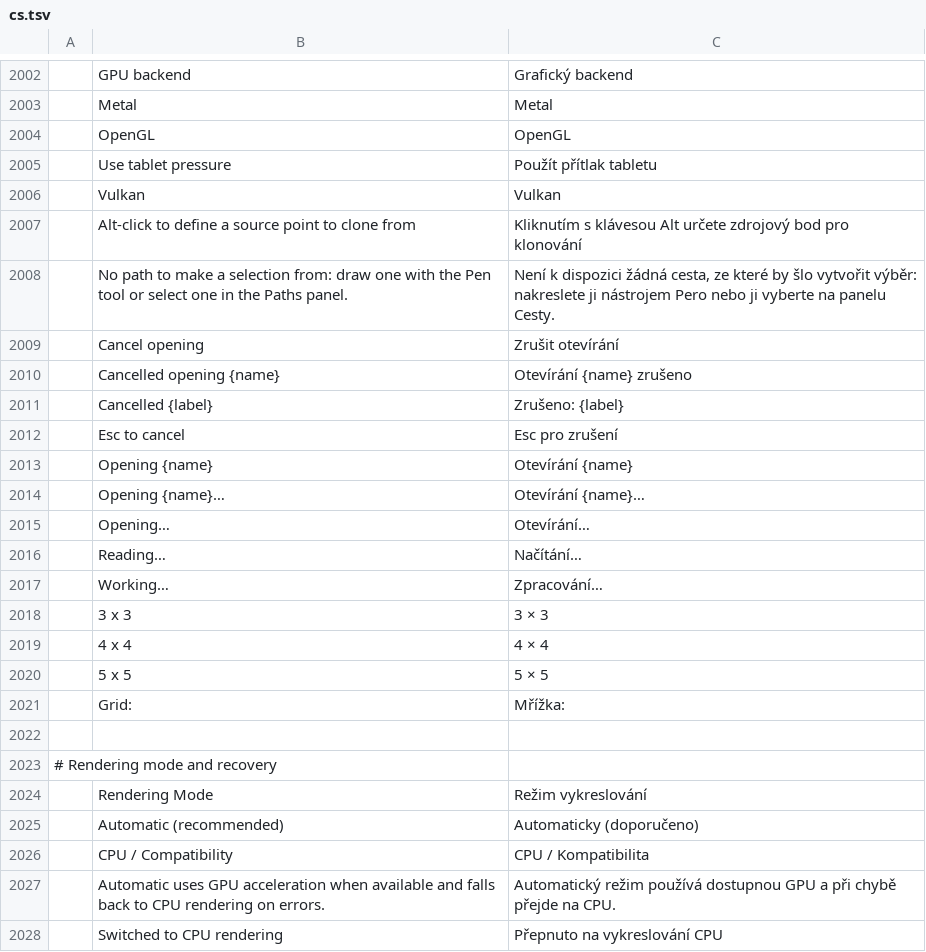
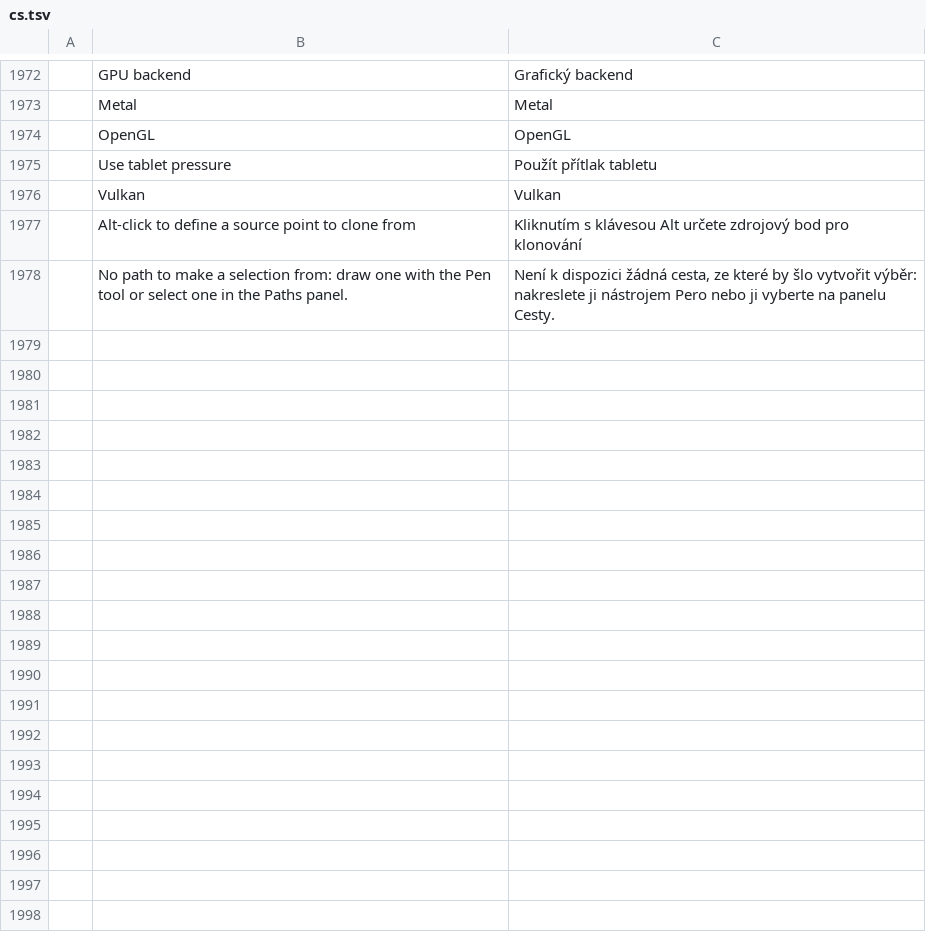
Before and after one commit to airisorg/photocraft-studio, a TSV file: crates/ui-egui/src/i18n/cs.tsv, drawn as a sheet; only a part is shown, gaps mark what is left out; the diff covers the shown part only; the diff names each change by its address in the sheet, - before the commit and + after, or states it on an @@ line.

Commit message:
i18n: add Czech (cs) UI translation (#328) (#328)

```diff
--- a/crates/ui-egui/src/i18n/cs.tsv
+++ b/crates/ui-egui/src/i18n/cs.tsv
-row 2009:  | Cancel opening | Zrušit otevírání
-row 2010:  | Cancelled opening {name} | Otevírání {name} zrušeno
-row 2011:  | Cancelled {label} | Zrušeno: {label}
-row 2012:  | Esc to cancel | Esc pro zrušení
-row 2013:  | Opening {name} | Otevírání {name}
-row 2014:  | Opening {name}… | Otevírání {name}…
-row 2015:  | Opening… | Otevírání…
-row 2016:  | Reading… | Načítání…
-row 2017:  | Working… | Zpracování…
-row 2018:  | 3 x 3 | 3 × 3
-row 2019:  | 4 x 4 | 4 × 4
-row 2020:  | 5 x 5 | 5 × 5
-row 2021:  | Grid: | Mřížka:
-row 2022: (empty)
-row 2023: # Rendering mode and recovery
-row 2024:  | Rendering Mode | Režim vykreslování
-row 2025:  | Automatic (recommended) | Automaticky (doporučeno)
-row 2026:  | CPU / Compatibility | CPU / Kompatibilita
-row 2027:  | Automatic uses GPU acceleration when available and falls back to CPU rendering on errors. | Automatický režim používá dostupnou GPU a při chybě přejde na CPU.
-row 2028:  | Switched to CPU rendering | Přepnuto na vykreslování CPU
```
Also changed, not shown: 71 removed rows elsewhere in this file, 2 other files.
